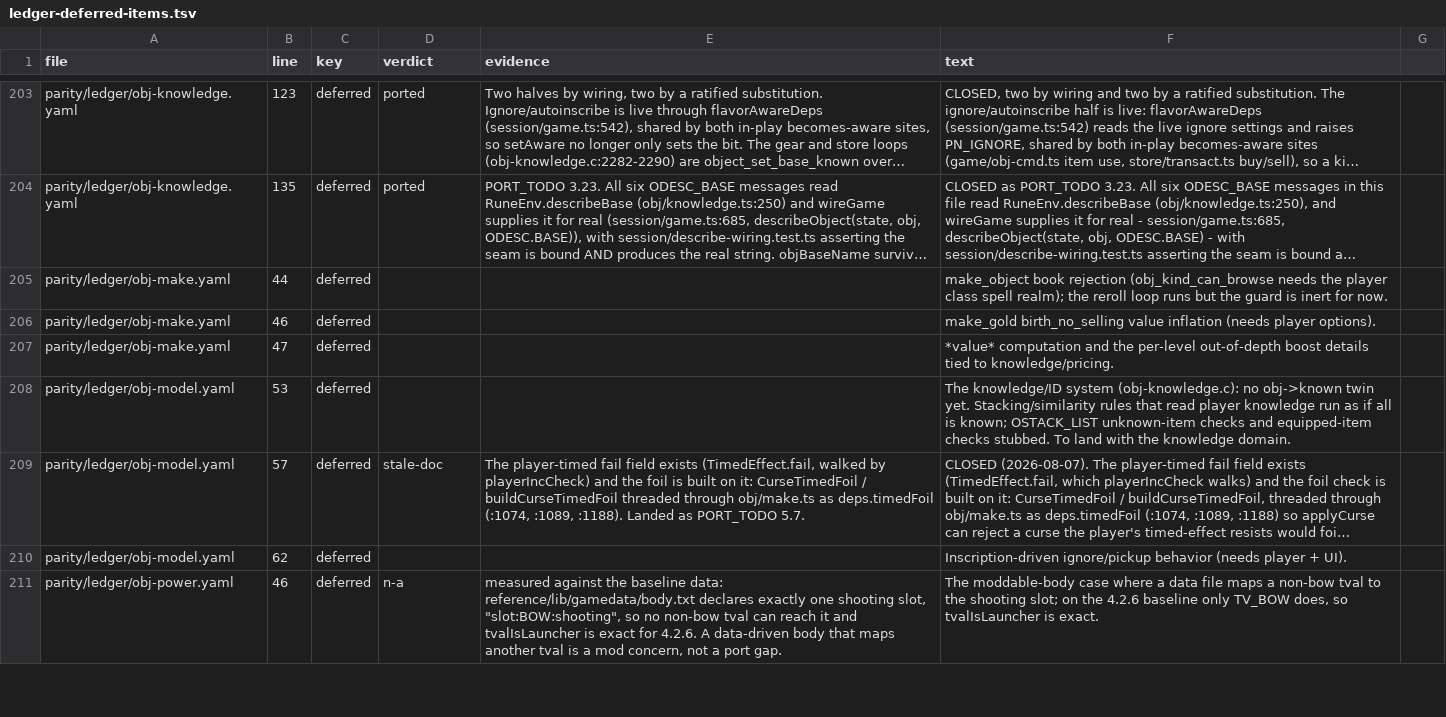
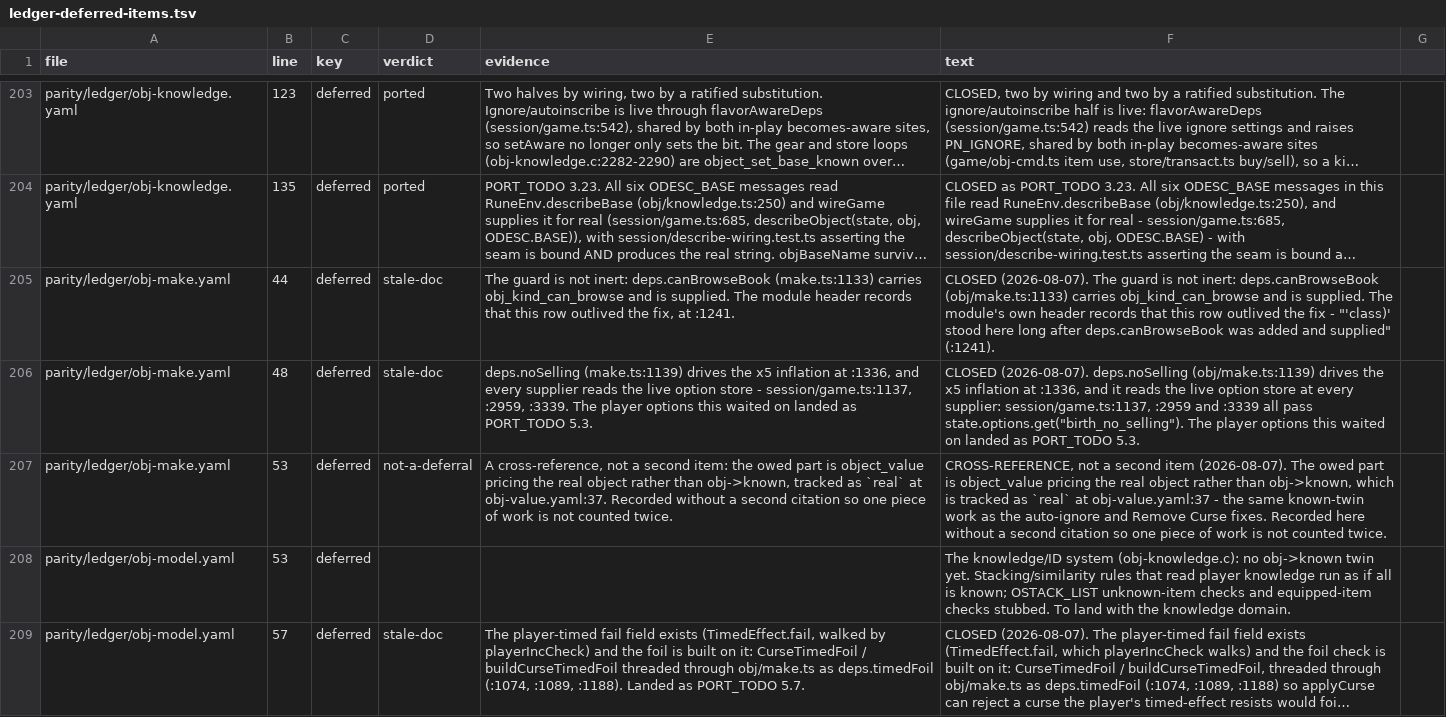
Before and after one commit to neostryder/neo-angband, a TSV file: parity/reports/ledger-deferred-items.tsv, drawn as a sheet; only a part is shown, gaps mark what is left out; the shorter side is filled out with more unchanged rows; long unchanged cells end in …; the diff covers the shown part only; the diff names each change by its address in the sheet, - before the commit and + after, or states it on an @@ line.

```diff
--- a/parity/reports/ledger-deferred-items.tsv
+++ b/parity/reports/ledger-deferred-items.tsv
-D205:D206 (verdict): (empty)
+D205:D206 (verdict): stale-doc
-E205 (evidence): (empty)
+E205 (evidence): The guard is not inert: deps.canBrowseBook (make.ts:1133) carries obj_kind_can_browse and is supplied. The module header records that this row outlived the fix, at :1241.
-F205 (text): make_object book rejection (obj_kind_can_browse needs the player class spell realm); the reroll loop runs but the guard is inert for now.
+F205 (text): CLOSED (2026-08-07). The guard is not inert: deps.canBrowseBook (obj/make.ts:1133) carries obj_kind_can_browse and is supplied. The module's own header records that this row outlived the fix - "'class)' stood here long after deps.canBrowseBook was added and supplied" (:1241).
-B206 (line): 46
+B206 (line): 48
-E206 (evidence): (empty)
+E206 (evidence): deps.noSelling (make.ts:1139) drives the x5 inflation at :1336, and every supplier reads the live option store - session/game.ts:1137, :2959, :3339. The player options this waited on landed as PORT_TODO 5.3.
-F206 (text): make_gold birth_no_selling value inflation (needs player options).
+F206 (text): CLOSED (2026-08-07). deps.noSelling (obj/make.ts:1139) drives the x5 inflation at :1336, and it reads the live option store at every supplier: session/game.ts:1137, :2959 and :3339 all pass state.options.get("birth_no_selling"). The player options this waited on landed as PORT_TODO 5.3.
-B207 (line): 47
+B207 (line): 53
-D207 (verdict): (empty)
+D207 (verdict): not-a-deferral
-E207 (evidence): (empty)
+E207 (evidence): A cross-reference, not a second item: the owed part is object_value pricing the real object rather than obj->known, tracked as `real` at obj-value.yaml:37. Recorded without a second citation so one piece of work is not counted twice.
-F207 (text): *value* computation and the per-level out-of-depth boost details tied to knowledge/pricing.
+F207 (text): CROSS-REFERENCE, not a second item (2026-08-07). The owed part is object_value pricing the real object rather than obj->known, which is tracked as `real` at obj-value.yaml:37 - the same known-twin work as the auto-ignore and Remove Curse fixes. Recorded here without a second citation so one piece of work is not counted twice.
```
Also changed, not shown: 1 added row, 1 removed row and 31 edited cells elsewhere in this file, 5 other files.
